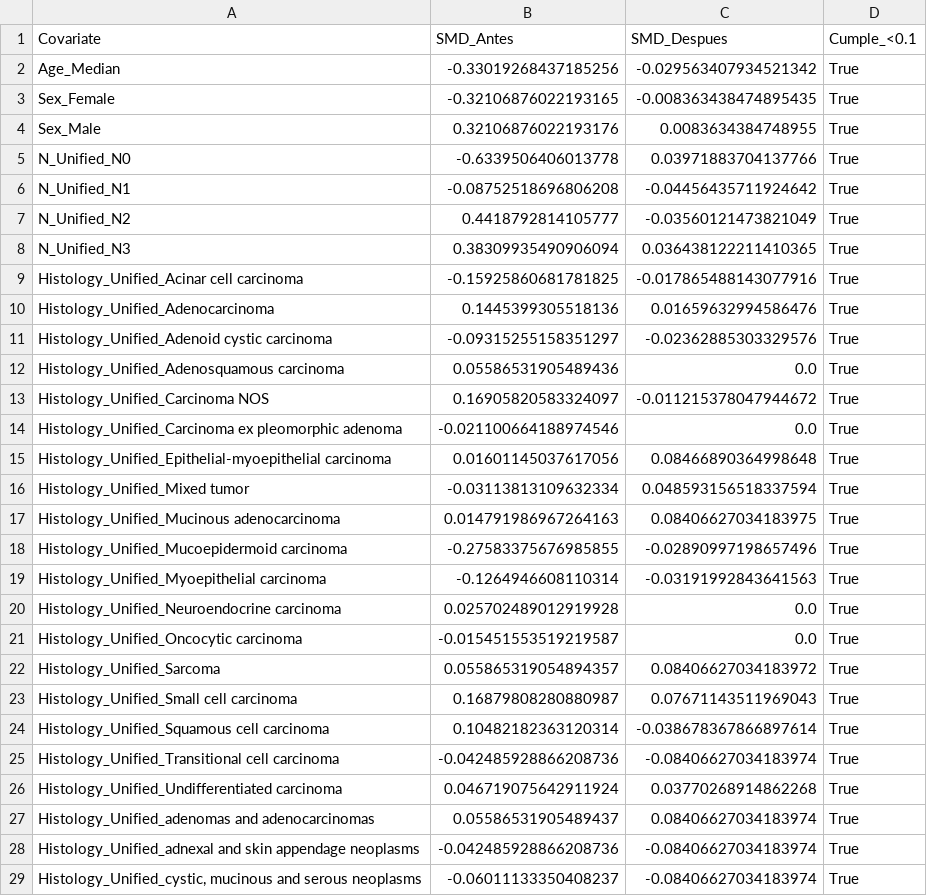
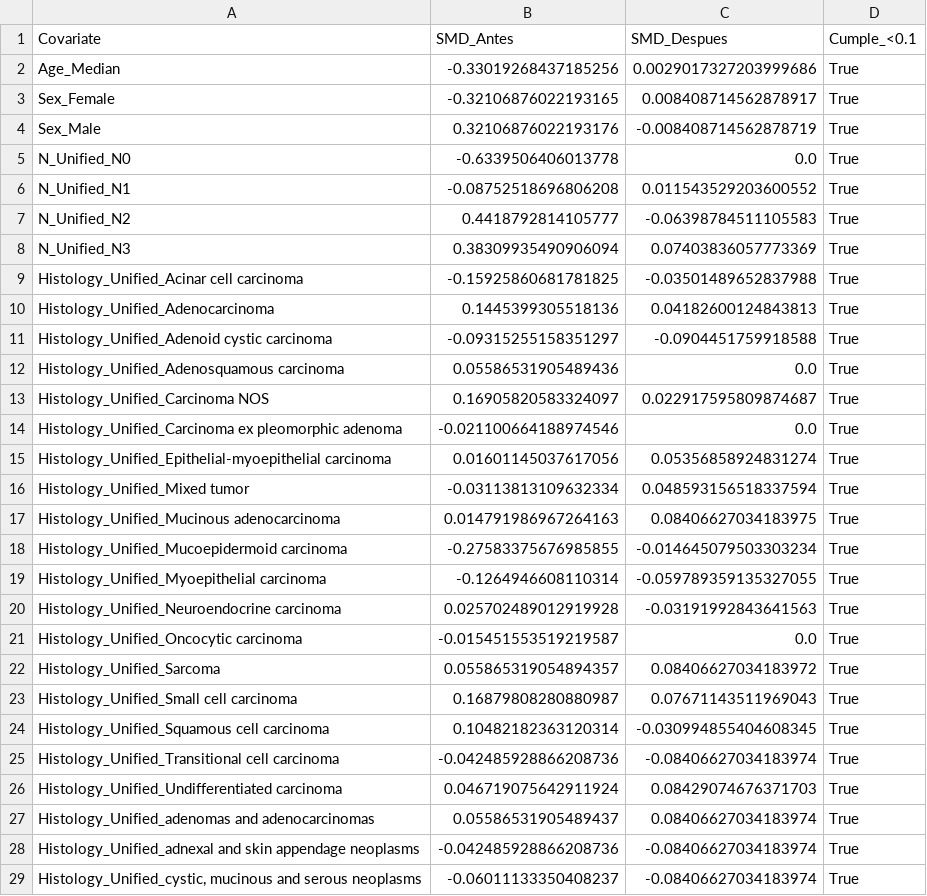
Before and after one commit to agusrosich/SGA, a CSV file: PSM_Balance_Table.csv, drawn as a sheet; only a part is shown; the diff covers the shown part only.

```diff
--- a/PSM_Balance_Table.csv
+++ b/PSM_Balance_Table.csv
@@ -1,21 +1,21 @@
 Covariate,SMD_Antes,SMD_Despues,Cumple_<0.1
-Age_Median,-0.33019268437185256,-0.029563407934521342,True
-Sex_Female,-0.32106876022193165,-0.008363438474895435,True
-Sex_Male,0.32106876022193176,0.0083634384748955,True
-N_Unified_N0,-0.6339506406013778,0.03971883704137766,True
-N_Unified_N1,-0.08752518696806208,-0.04456435711924642,True
-N_Unified_N2,0.4418792814105777,-0.03560121473821049,True
-N_Unified_N3,0.38309935490906094,0.036438122211410365,True
-Histology_Unified_Acinar cell carcinoma,-0.15925860681781825,-0.017865488143077916,True
-Histology_Unified_Adenocarcinoma,0.1445399305518136,0.01659632994586476,True
-Histology_Unified_Adenoid cystic carcinoma,-0.09315255158351297,-0.02362885303329576,True
+Age_Median,-0.33019268437185256,0.0029017327203999686,True
+Sex_Female,-0.32106876022193165,0.008408714562878917,True
+Sex_Male,0.32106876022193176,-0.008408714562878719,True
+N_Unified_N0,-0.6339506406013778,0.0,True
+N_Unified_N1,-0.08752518696806208,0.011543529203600552,True
+N_Unified_N2,0.4418792814105777,-0.06398784511105583,True
+N_Unified_N3,0.38309935490906094,0.07403836057773369,True
+Histology_Unified_Acinar cell carcinoma,-0.15925860681781825,-0.03501489652837988,True
+Histology_Unified_Adenocarcinoma,0.1445399305518136,0.04182600124843813,True
+Histology_Unified_Adenoid cystic carcinoma,-0.09315255158351297,-0.0904451759918588,True
 Histology_Unified_Adenosquamous carcinoma,0.05586531905489436,0.0,True
-Histology_Unified_Carcinoma NOS,0.16905820583324097,-0.011215378047944672,True
+Histology_Unified_Carcinoma NOS,0.16905820583324097,0.022917595809874687,True
 Histology_Unified_Carcinoma ex pleomorphic adenoma,-0.021100664188974546,0.0,True
-Histology_Unified_Epithelial-myoepithelial carcinoma,0.01601145037617056,0.08466890364998648,True
+Histology_Unified_Epithelial-myoepithelial carcinoma,0.01601145037617056,0.05356858924831274,True
 Histology_Unified_Mixed tumor,-0.03113813109632334,0.048593156518337594,True
 Histology_Unified_Mucinous adenocarcinoma,0.014791986967264163,0.08406627034183975,True
-Histology_Unified_Mucoepidermoid carcinoma,-0.27583375676985855,-0.02890997198657496,True
-Histology_Unified_Myoepithelial carcinoma,-0.1264946608110314,-0.03191992843641563,True
-Histology_Unified_Neuroendocrine carcinoma,0.025702489012919928,0.0,True
+Histology_Unified_Mucoepidermoid carcinoma,-0.27583375676985855,-0.014645079503303234,True
+Histology_Unified_Myoepithelial carcinoma,-0.1264946608110314,-0.059789359135327055,True
+Histology_Unified_Neuroendocrine carcinoma,0.025702489012919928,-0.03191992843641563,True
 Histology_Unified_Oncocytic carcinoma,-0.015451553519219587,0.0,True
@@ -23,5 +23,5 @@ Histology_Unified_Sarcoma,0.055865319054894357,0.08406627034183972,True
 Histology_Unified_Small cell carcinoma,0.16879808280880987,0.07671143511969043,True
-Histology_Unified_Squamous cell carcinoma,0.10482182363120314,-0.038678367866897614,True
+Histology_Unified_Squamous cell carcinoma,0.10482182363120314,-0.030994855404608345,True
 Histology_Unified_Transitional cell carcinoma,-0.042485928866208736,-0.08406627034183974,True
-Histology_Unified_Undifferentiated carcinoma,0.046719075642911924,0.03770268914862268,True
+Histology_Unified_Undifferentiated carcinoma,0.046719075642911924,0.08429074676371703,True
 Histology_Unified_adenomas and adenocarcinomas,0.05586531905489437,0.08406627034183974,True
```
Also changed, not shown: 3 edited cells elsewhere in this file, Analisis_Subgrupos.csv, Beneficio_QuimioRadio_TNM.csv, 5 other files.
